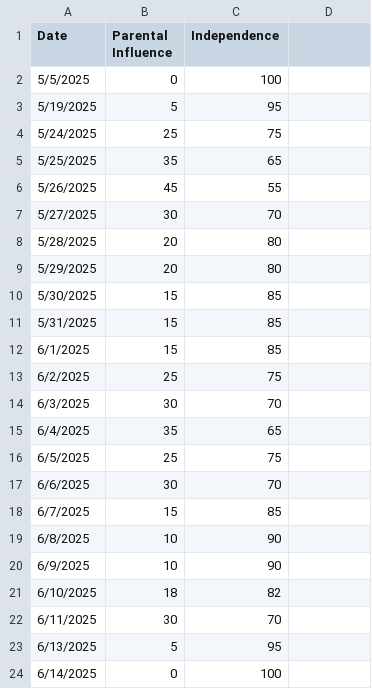
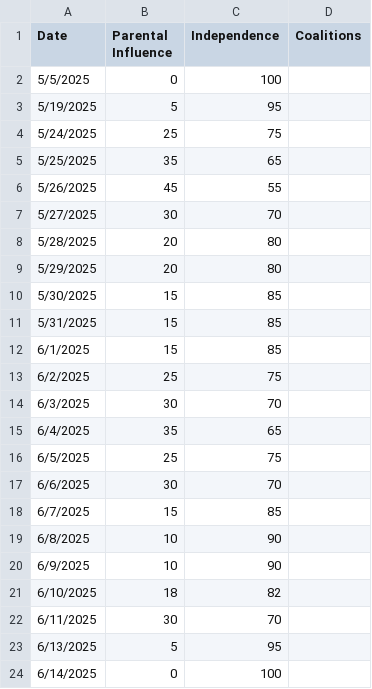
Before and after one commit to NightlyTwo58/Docs-to-CSV-Converter-Transform, a CSV file: docs/outputPar.csv, drawn as a sheet; the diff names each change by its address in the sheet, - before the commit and + after, or states it on an @@ line.

```diff
--- a/docs/outputPar.csv
+++ b/docs/outputPar.csv
-D1: (empty)
+D1: Coalitions
```
Also changed, not shown: docs/output.csv, 2 other files.
